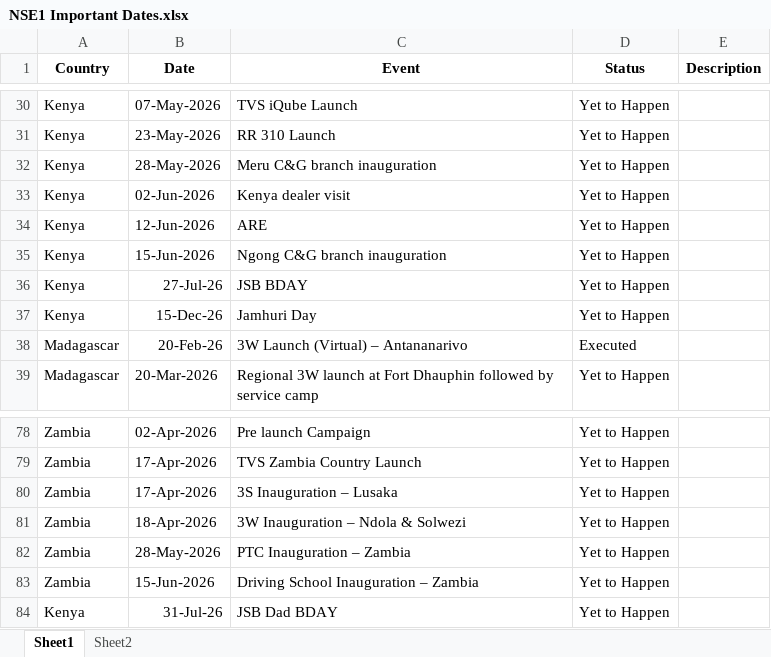
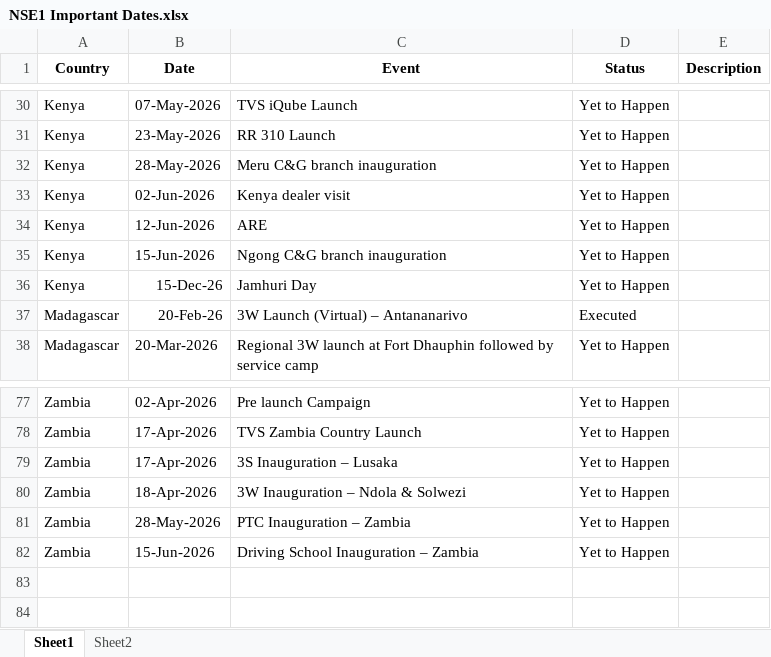
Before and after one commit to remyshawn21/NSE-1-Important-Dates, an Excel workbook: NSE1 Important Dates.xlsx, sheet Sheet1, drawn as a sheet; only a part is shown, gaps mark what is left out; values as stored, in another font and other column widths than the file's, no borders; conditional formats not drawn; the diff names each change by its address in the sheet, - before the commit and + after, or states it on an @@ line.

Commit message:
removal of extra dates

```diff
--- a/NSE1 Important Dates.xlsx (sheet Sheet1)
+++ b/NSE1 Important Dates.xlsx (sheet Sheet1)
-row 36: Kenya | 27-Jul-26 | JSB BDAY | Yet to Happen
-row 84: Kenya | 31-Jul-26 | JSB Dad BDAY | Yet to Happen
```
Also changed, not shown: 1 other file.
